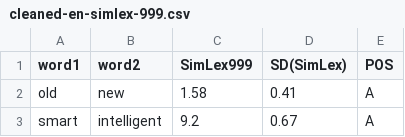
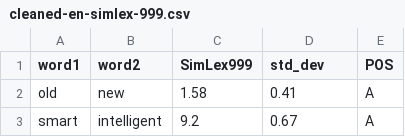
Before and after one commit to XanderSnelder/master-thesis, a CSV file: data/dataset/cleaned-en-simlex-999.csv, drawn as a sheet; only a part is shown.

```diff
--- a/data/dataset/cleaned-en-simlex-999.csv
+++ b/data/dataset/cleaned-en-simlex-999.csv
@@ -1,2 +1,2 @@
-word1,word2,SimLex999,SD(SimLex),POS
+word1,word2,SimLex999,std_dev,POS
 old,new,1.58,0.41,A
```
Also changed, not shown: data/dataset/cleaned-nl-simlex-999.csv, 48 other files.
